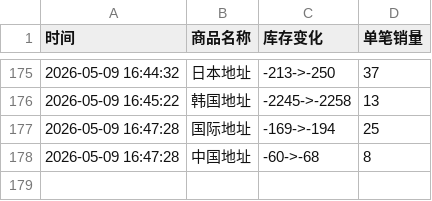
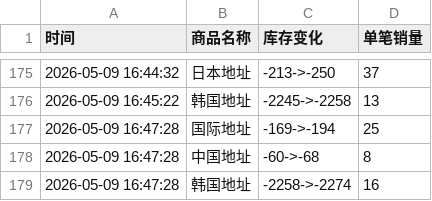
Before and after one commit to yuiki001/TAEYONG_k4, a CSV file: TAEYONG试听会.csv, drawn as a sheet; only a part is shown, gaps mark what is left out; the diff names each change by its address in the sheet, - before the commit and + after, or states it on an @@ line.

Commit message:
自动更新数据 2026-05-09 16:47:34

```diff
--- a/TAEYONG试听会.csv
+++ b/TAEYONG试听会.csv
+row 179: 2026-05-09 16:47:28 | 韩国地址 | -2258->-2274 | 16
```
